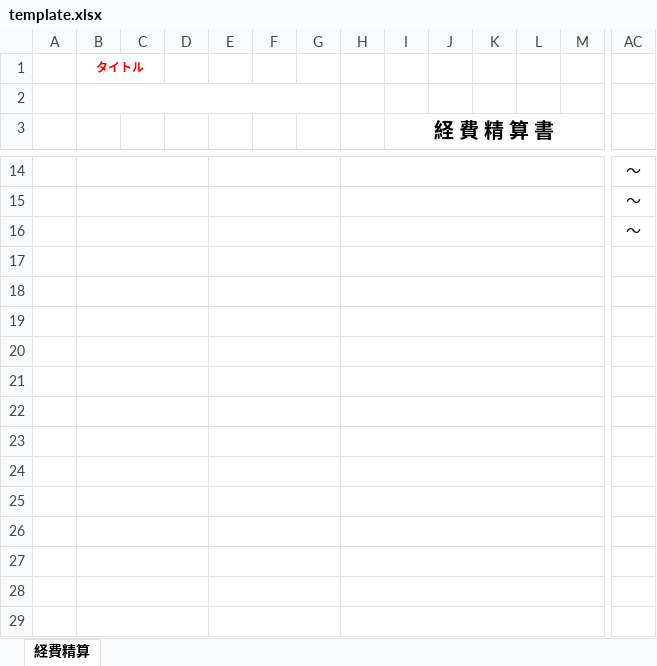
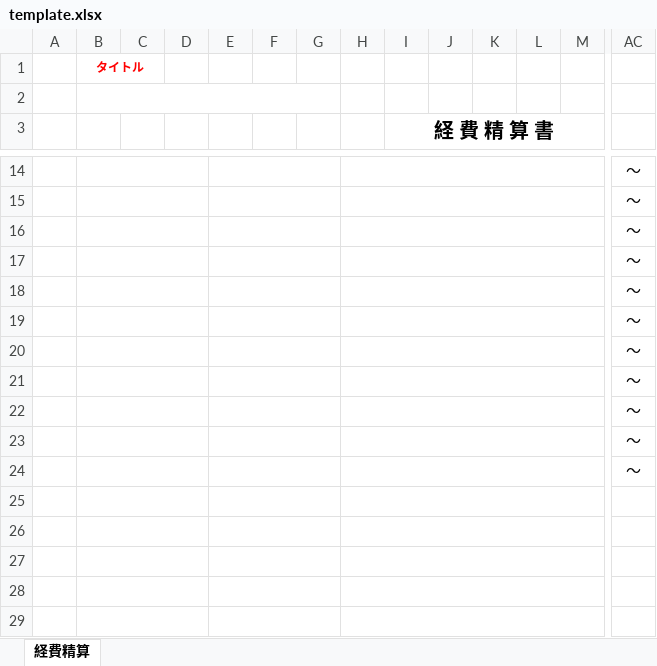
Before and after one commit to fujishimakensetsu/FujishimaKeihiseisan, an Excel workbook: template.xlsx, sheet 経費精算, drawn as a sheet; only a part is shown, gaps mark what is left out; values as stored, in another font and other column widths than the file's, no borders; removed rows and columns are numbered as before the commit, all else as after; rows hold the shown columns only; the diff names each change by its address in the sheet, - before the commit and + after, or states it on an @@ line.

Commit message:
Excelテンプレ欄追加

```diff
--- a/template.xlsx (sheet 経費精算)
+++ b/template.xlsx (sheet 経費精算)
+row 17:  |  |  |  |  |  |  |  |  |  |  |  |  | ～
+row 18:  |  |  |  |  |  |  |  |  |  |  |  |  | ～
+row 19:  |  |  |  |  |  |  |  |  |  |  |  |  | ～
+row 20:  |  |  |  |  |  |  |  |  |  |  |  |  | ～
+row 21:  |  |  |  |  |  |  |  |  |  |  |  |  | ～
+row 22:  |  |  |  |  |  |  |  |  |  |  |  |  | ～
+row 23:  |  |  |  |  |  |  |  |  |  |  |  |  | ～
+row 24:  |  |  |  |  |  |  |  |  |  |  |  |  | ～
-row 18: (empty)
-row 19: (empty)
-row 20: (empty)
-row 21: (empty)
-row 22: (empty)
-row 23: (empty)
-row 24: (empty)
-row 25: (empty)
```
